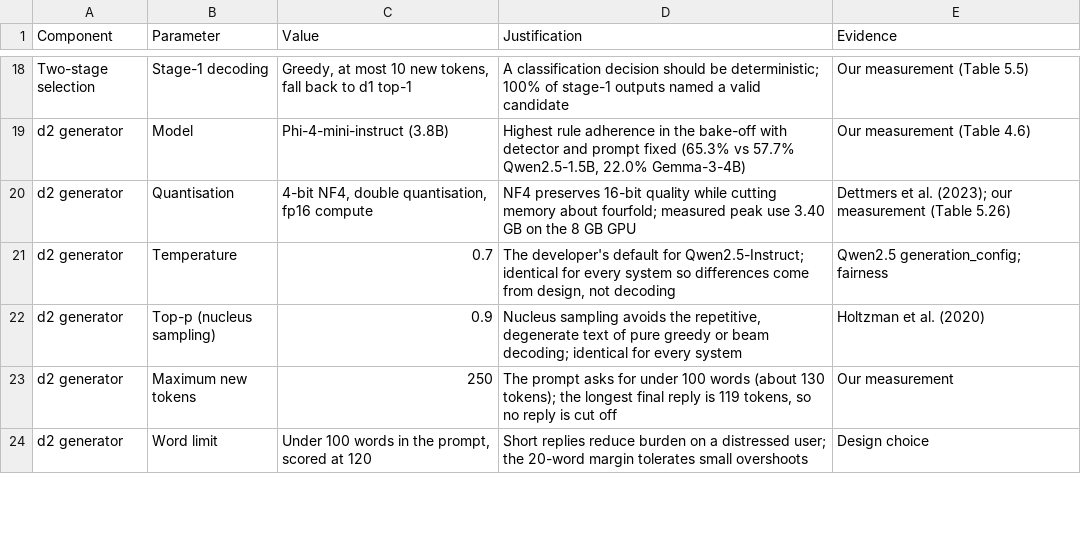
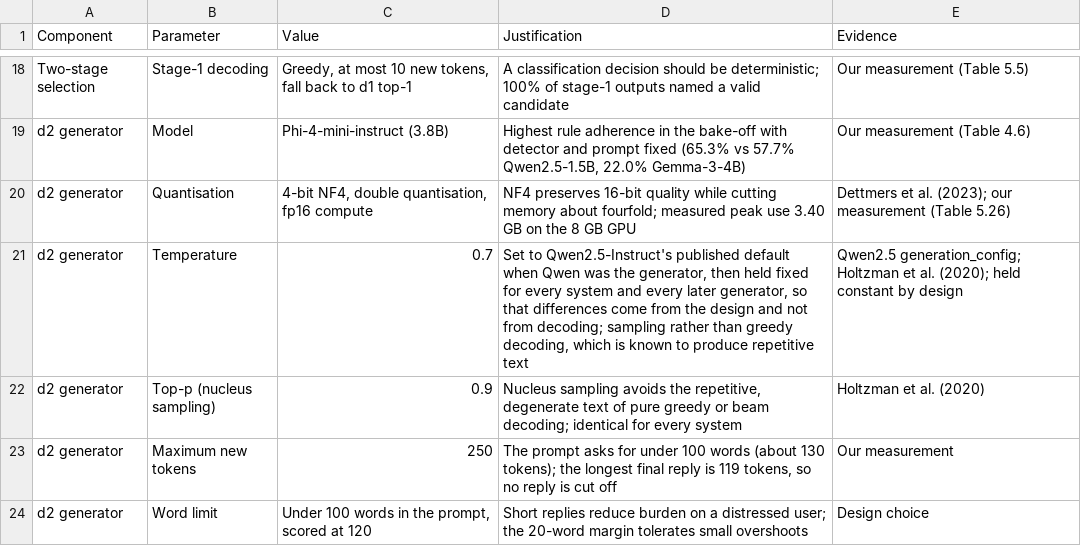
Before and after one commit to tahsinmoin-debug/empathetic-text-generation-thesis, a CSV file: final writing/tables/configuration_and_hyperparameters.csv, drawn as a sheet; only a part is shown, gaps mark what is left out.

```diff
--- a/final writing/tables/configuration_and_hyperparameters.csv
+++ b/final writing/tables/configuration_and_hyperparameters.csv
@@ -20,3 +20,3 @@ d2 generator,Model,Phi-4-mini-instruct (3.8B),"Highest rule adherence in the bak
 d2 generator,Quantisation,"4-bit NF4, double quantisation, fp16 compute",NF4 preserves 16-bit quality while cutting memory about fourfold; measured peak use 3.40 GB on the 8 GB GPU,Dettmers et al. (2023); our measurement (Table 5.26)
-d2 generator,Temperature,0.7,"The developer's default for Qwen2.5-Instruct; identical for every system so differences come from design, not decoding",Qwen2.5 generation_config; fairness
+d2 generator,Temperature,0.7,"Set to Qwen2.5-Instruct's published default when Qwen was the generator, then held fixed for every system and every later generator, so that differences come from the design and not from decoding; sampling rather than greedy decoding, which is known to produce repetitive text",Qwen2.5 generation_config; Holtzman et al. (2020); held constant by design
 d2 generator,Top-p (nucleus sampling),0.9,"Nucleus sampling avoids the repetitive, degenerate text of pure greedy or beam decoding; identical for every system",Holtzman et al. (2020)
```
Also changed, not shown: final writing/tables_override/configuration_and_hyperparameters.csv, 14 other files.
